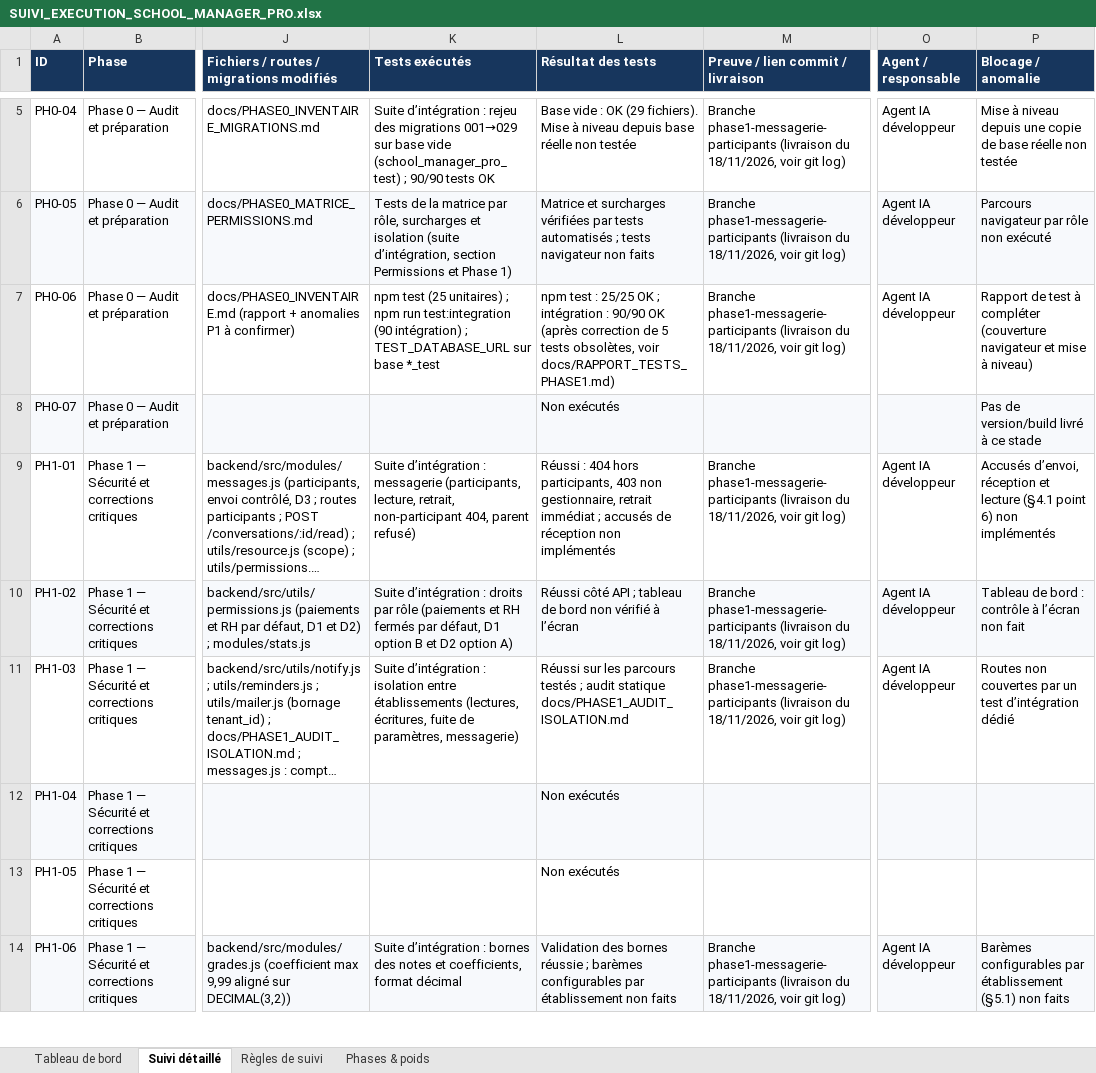
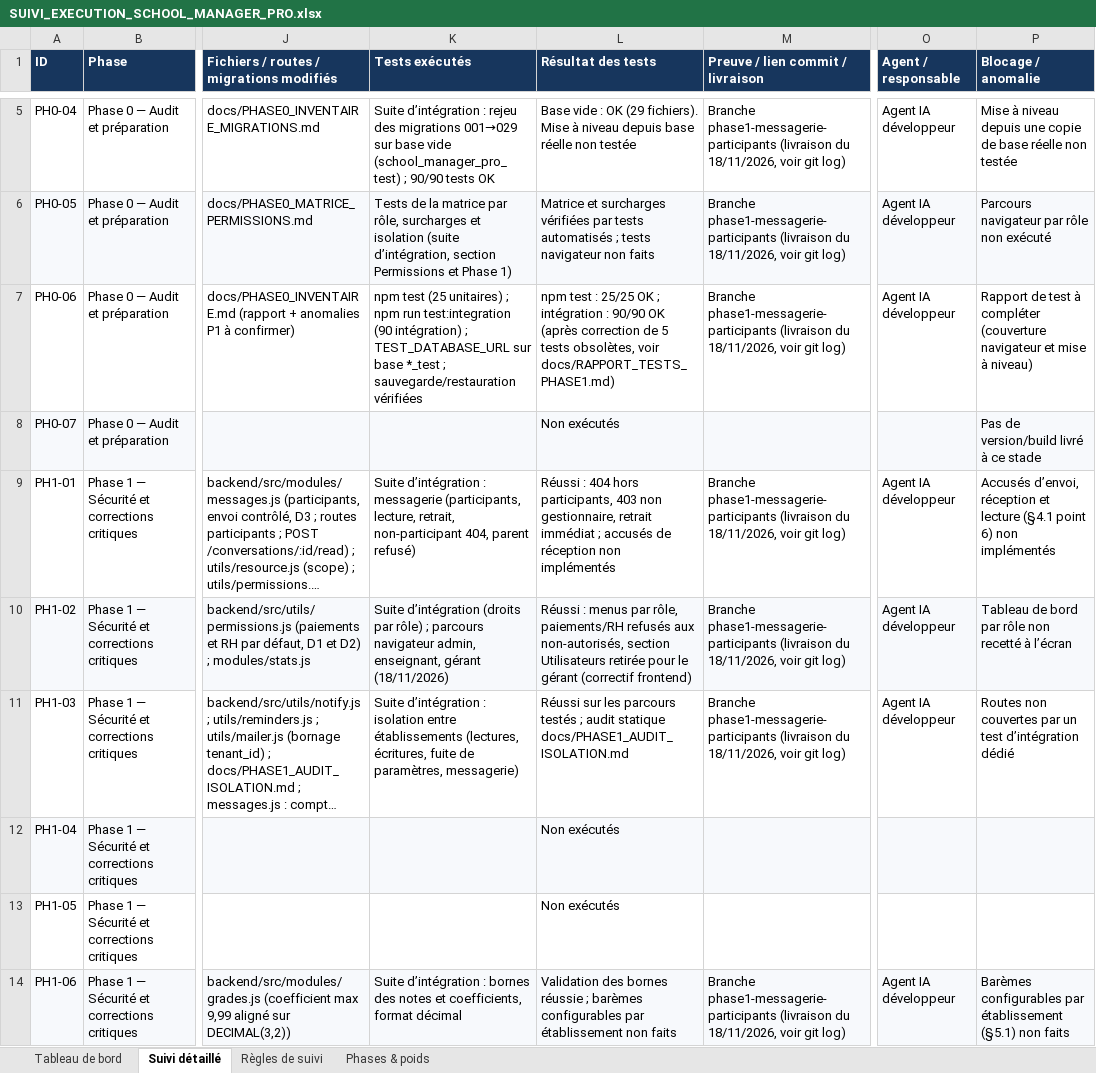
Before and after one commit to bkontao-crypto/School_Manager_Pro, an Excel workbook: docs/SUIVI_EXECUTION_SCHOOL_MANAGER_PRO.xlsx, sheet Suivi détaillé, drawn as a sheet; only a part is shown, gaps mark what is left out; long unchanged cells end in …; values as stored, in another font and other column widths than the file's, no borders; conditional formats not drawn; the diff names each change by its address in the sheet, - before the commit and + after, or states it on an @@ line.

```diff
--- a/docs/SUIVI_EXECUTION_SCHOOL_MANAGER_PRO.xlsx (sheet Suivi détaillé)
+++ b/docs/SUIVI_EXECUTION_SCHOOL_MANAGER_PRO.xlsx (sheet Suivi détaillé)
-K7 (Tests exécutés): …base *_test
+K7 (Tests exécutés): …base *_test ; sauvegarde/restauration vérifiées
-K10 (Tests exécutés): Suite d’intégration : droits par rôle (paiements et RH fermés par défaut, D1 option B et D2 option A)
+K10 (Tests exécutés): Suite d’intégration (droits par rôle) ; parcours navigateur admin, enseignant, gérant (18/11/2026)
-L10 (Résultat des tests): Réussi côté API ; tableau de bord non vérifié à l’écran
+L10 (Résultat des tests): Réussi : menus par rôle, paiements/RH refusés aux non-autorisés, section Utilisateurs retirée pour le gérant (correctif frontend)
-P10 (Blocage / anomalie): …de bord : contrôle à l’écran non fait
+P10 (Blocage / anomalie): …de bord par rôle non recetté à l’écran
```
Also changed, not shown: 2 other files.
